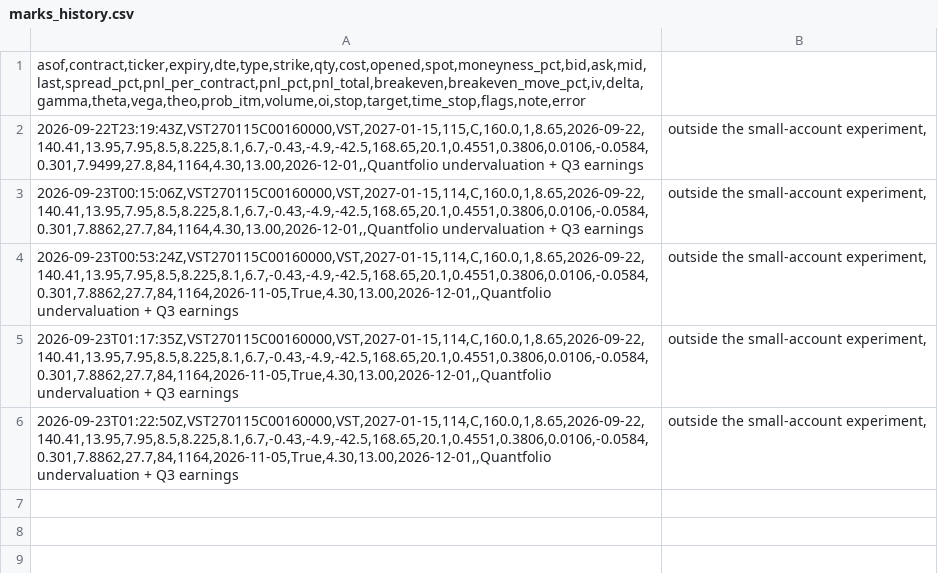
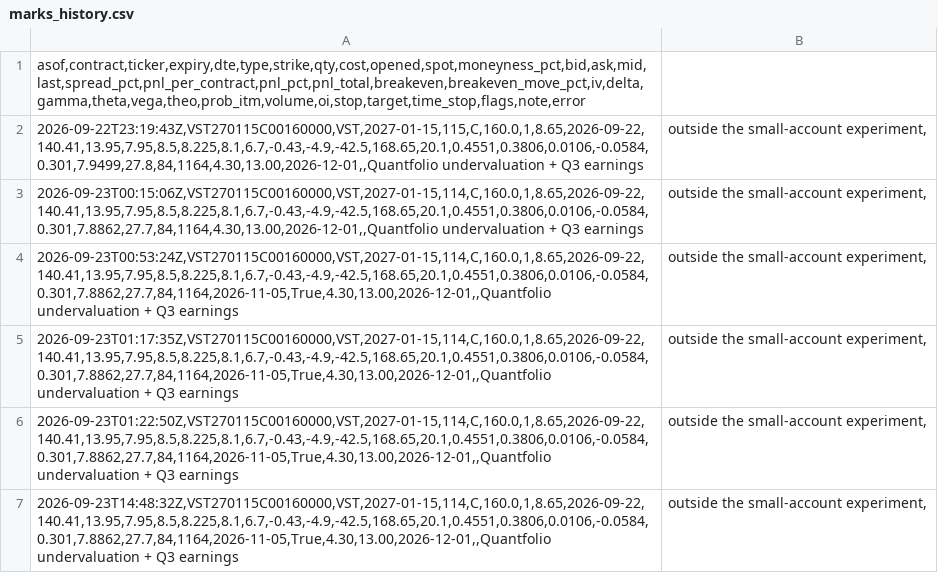
Before and after one commit to QuinnyXu/quantfolio-options, a CSV file: marks_history.csv, drawn as a sheet.

Commit message:
data: 2026-09-23T14:48Z

```diff
--- a/marks_history.csv
+++ b/marks_history.csv
@@ -6 +6,2 @@ asof,contract,ticker,expiry,dte,type,strike,qty,cost,opened,spot,moneyness_pct,b
 2026-09-23T01:22:50Z,VST270115C00160000,VST,2027-01-15,114,C,160.0,1,8.65,2026-09-22,140.41,13.95,7.95,8.5,8.225,8.1,6.7,-0.43,-4.9,-42.5,168.65,20.1,0.4551,0.3806,0.0106,-0.0584,0.301,7.8862,27.7,84,1164,2026-11-05,True,4.30,13.00,2026-12-01,,Quantfolio undervaluation + Q3 earnings; outside the small-account experiment,
+2026-09-23T14:48:32Z,VST270115C00160000,VST,2027-01-15,114,C,160.0,1,8.65,2026-09-22,140.41,13.95,7.95,8.5,8.225,8.1,6.7,-0.43,-4.9,-42.5,168.65,20.1,0.4551,0.3806,0.0106,-0.0584,0.301,7.8862,27.7,84,1164,2026-11-05,True,4.30,13.00,2026-12-01,,Quantfolio undervaluation + Q3 earnings; outside the small-account experiment,
```
Also changed, not shown: marks.csv, screen.csv, 20 other files.
